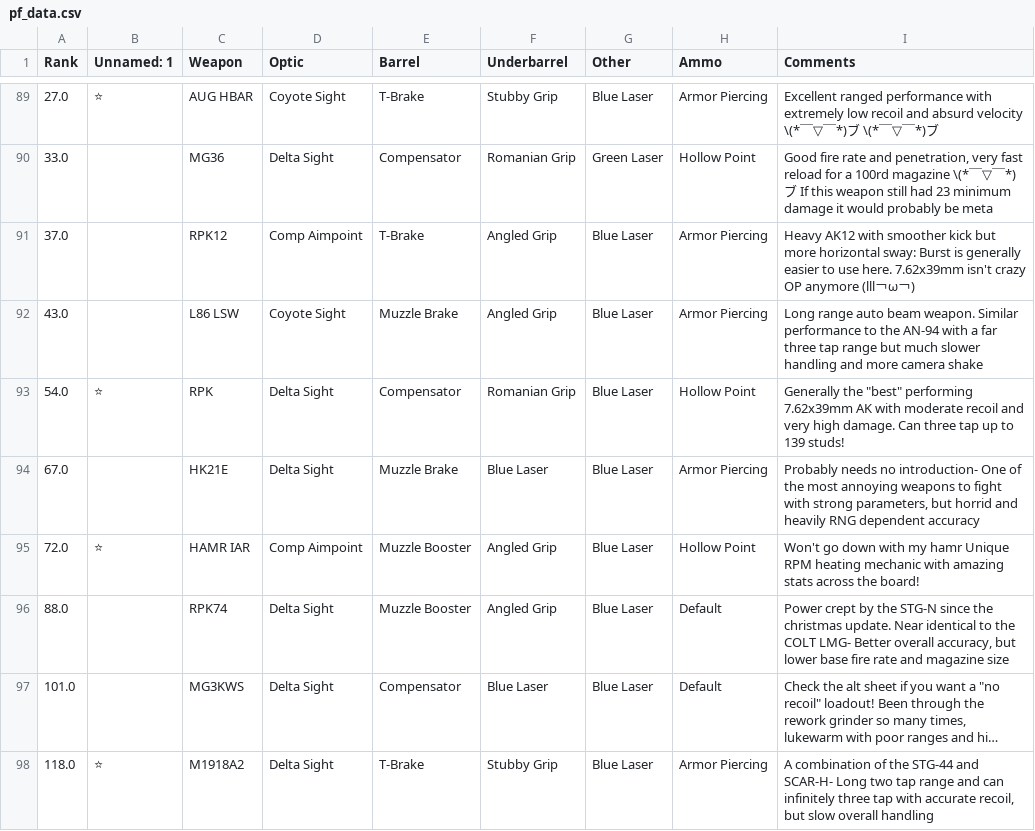
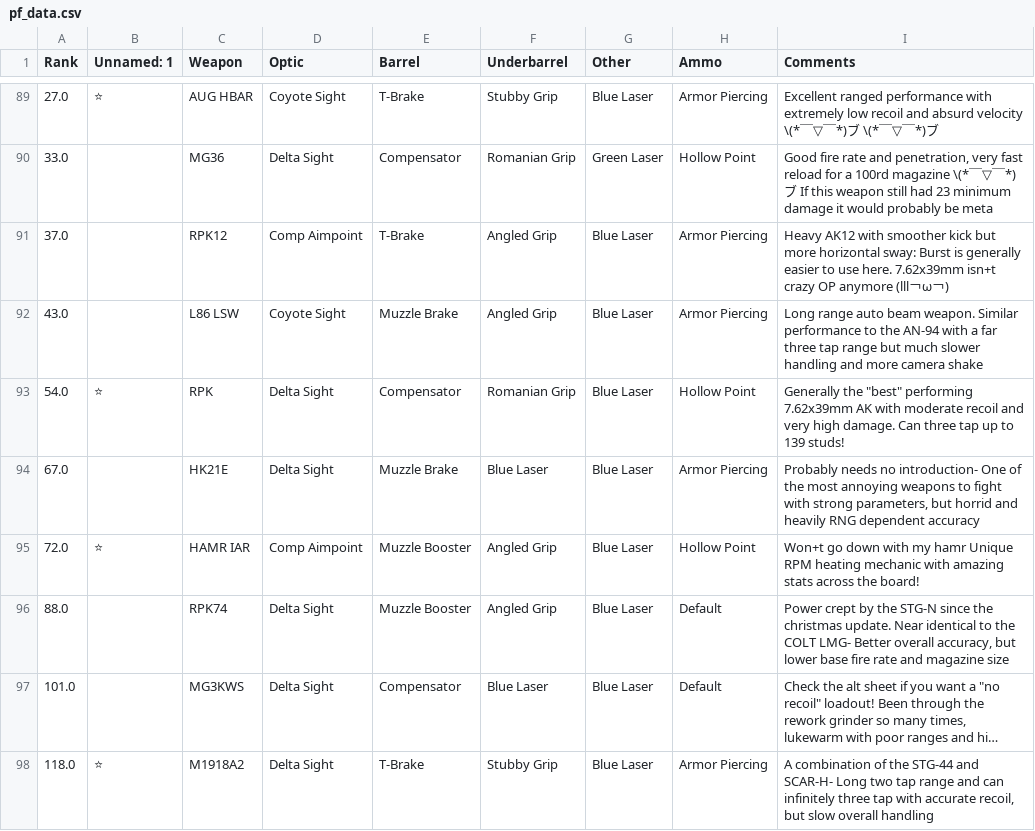
Before and after one commit to ld3z/site2, a CSV file: pf_data.csv, drawn as a sheet; only a part is shown, gaps mark what is left out; long unchanged cells end in …; the diff covers the shown part only.

```diff
--- a/pf_data.csv
+++ b/pf_data.csv
@@ -90,3 +90,3 @@ Rank,Unnamed: 1,Weapon,Optic,Barrel,Underbarrel,Other,Ammo,Comments
 33.0,,MG36,Delta Sight,Compensator,Romanian Grip,Green Laser,Hollow Point,"Good fire rate and penetration, very fast reload for a 100rd magazine \(*￣▽￣*)ブ If this weapon still had 23 minimum damage it would probably be meta"
-37.0,,RPK12,Comp Aimpoint,T-Brake,Angled Grip,Blue Laser,Armor Piercing,Heavy AK12 with smoother kick but more horizontal sway: Burst is generally easier to use here. 7.62x39mm isn't crazy OP anymore (lll￢ω￢)
+37.0,,RPK12,Comp Aimpoint,T-Brake,Angled Grip,Blue Laser,Armor Piercing,Heavy AK12 with smoother kick but more horizontal sway: Burst is generally easier to use here. 7.62x39mm isn+t crazy OP anymore (lll￢ω￢)
 43.0,,L86 LSW,Coyote Sight,Muzzle Brake,Angled Grip,Blue Laser,Armor Piercing,Long range auto beam weapon. Similar performance to the AN-94 with a far three tap range but much slower handling and more camera shake
@@ -94,3 +94,3 @@ Rank,Unnamed: 1,Weapon,Optic,Barrel,Underbarrel,Other,Ammo,Comments
 67.0,,HK21E,Delta Sight,Muzzle Brake,Blue Laser,Blue Laser,Armor Piercing,"Probably needs no introduction- One of the most annoying weapons to fight with strong parameters, but horrid and heavily RNG dependent accuracy"
-72.0,⭐,HAMR IAR,Comp Aimpoint,Muzzle Booster,Angled Grip,Blue Laser,Hollow Point,Won't go down with my hamr Unique RPM heating mechanic with amazing stats across the board!
+72.0,⭐,HAMR IAR,Comp Aimpoint,Muzzle Booster,Angled Grip,Blue Laser,Hollow Point,Won+t go down with my hamr Unique RPM heating mechanic with amazing stats across the board!
 88.0,,RPK74,Delta Sight,Muzzle Booster,Angled Grip,Blue Laser,Default,"Power crept by the STG-N since the christmas update. Near identical to the COLT LMG- Better overall accuracy, but lower base fire rate and magazine size"
```
Also changed, not shown: 13 edited cells elsewhere in this file, 2 other files.
